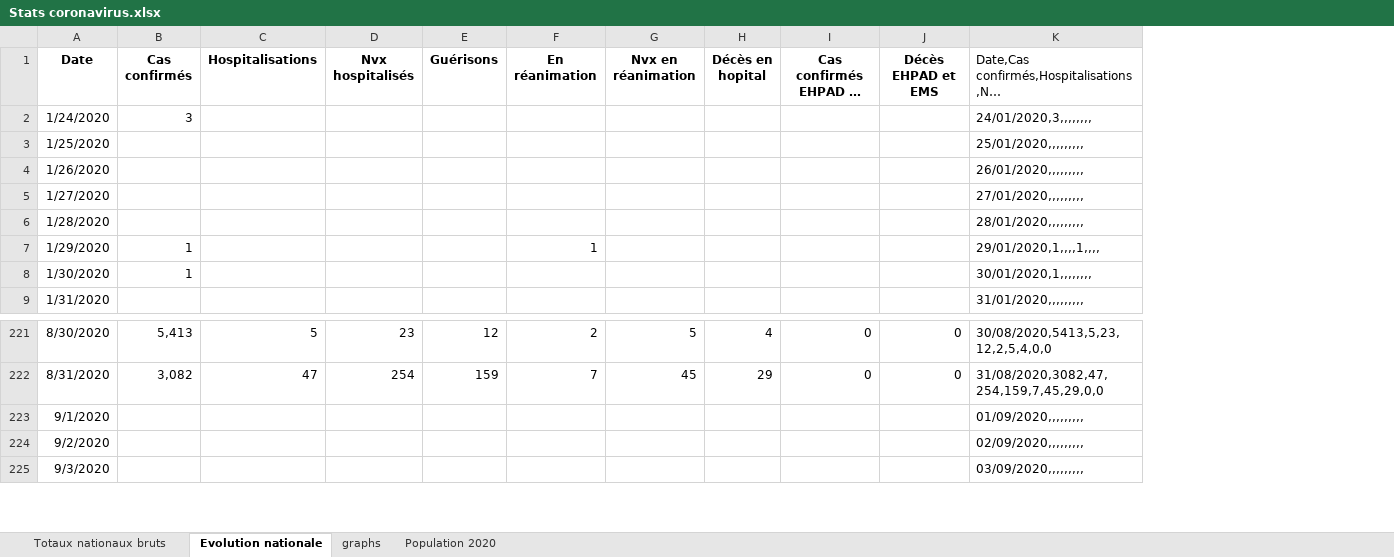
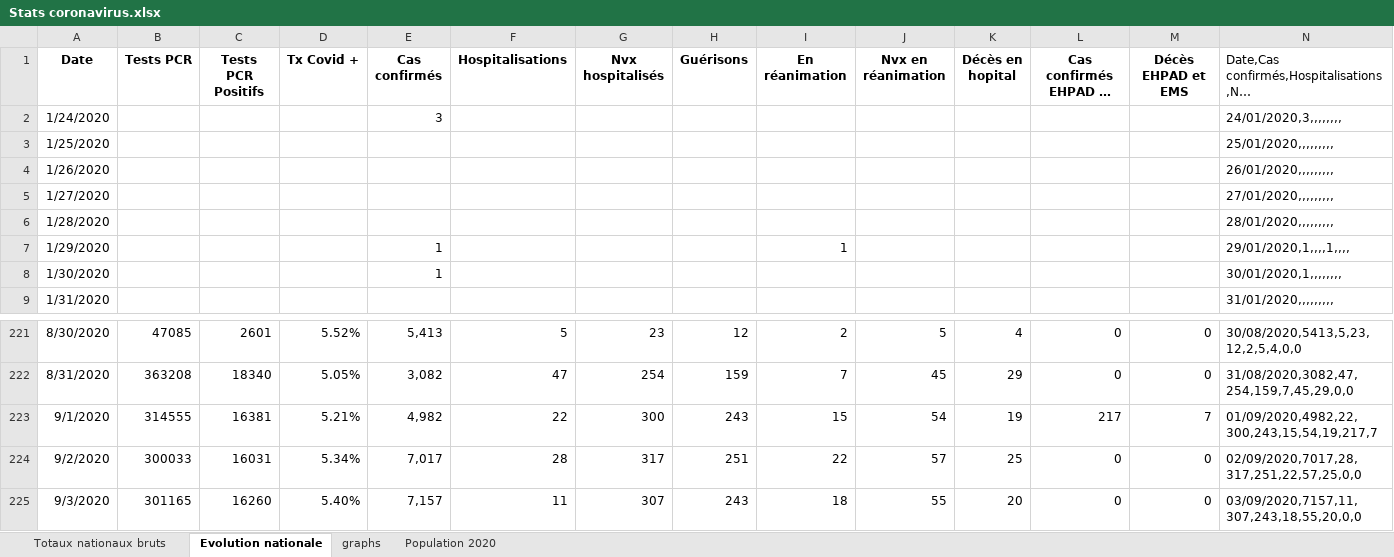
Before and after one commit to pasouf/covid-19, an Excel workbook: Stats coronavirus.xlsx, sheet Evolution nationale, drawn as a sheet; only a part is shown, gaps mark what is left out; long unchanged cells end in …; values as stored, in another font and other column widths than the file's, no borders; addresses are those after the commit; the diff covers the shown part only; the diff names each change by its address in the sheet, - before the commit and + after, or states it on an @@ line.

Commit message:
maj 09 sept

```diff
--- a/Stats coronavirus.xlsx (sheet Evolution nationale)
+++ b/Stats coronavirus.xlsx (sheet Evolution nationale)
+column B (Tests PCR), rows 221-225: 47085 | 363208 | 314555 | 300033 | 301165
+column C (Tests PCR Positifs), rows 221-225: 2601 | 18340 | 16381 | 16031 | 16260
+column D (Tx Covid +), rows 221-225: 5.52% | 5.05% | 5.21% | 5.34% | 5.40%
-E223 (Cas confirmés): (empty)
+E223 (Cas confirmés): 4,982
-F223 (Hospitalisations): (empty)
+F223 (Hospitalisations): 22
-G223 (Nvx hospitalisés): (empty)
+G223 (Nvx hospitalisés): 300
-H223 (Guérisons): (empty)
+H223 (Guérisons): 243
-I223 (En réanimation): (empty)
+I223 (En réanimation): 15
-J223 (Nvx en réanimation): (empty)
+J223 (Nvx en réanimation): 54
-K223 (Décès en hopital): (empty)
+K223 (Décès en hopital): 19
-L223 (Cas confirmés EHPAD et EMS): (empty)
+L223 (Cas confirmés EHPAD et EMS): 217
-M223 (Décès EHPAD et EMS): (empty)
+M223 (Décès EHPAD et EMS): 7
-N223: 01/09/2020,,,,,,,,,
+N223: 01/09/2020,4982,22,300,243,15,54,19,217,7
-E224 (Cas confirmés): (empty)
+E224 (Cas confirmés): 7,017
-F224 (Hospitalisations): (empty)
+F224 (Hospitalisations): 28
-G224 (Nvx hospitalisés): (empty)
+G224 (Nvx hospitalisés): 317
-H224 (Guérisons): (empty)
+H224 (Guérisons): 251
-I224 (En réanimation): (empty)
+I224 (En réanimation): 22
-J224 (Nvx en réanimation): (empty)
+J224 (Nvx en réanimation): 57
-K224 (Décès en hopital): (empty)
+K224 (Décès en hopital): 25
-L224:L225 (Cas confirmés EHPAD et EMS): (empty)
+L224:L225 (Cas confirmés EHPAD et EMS): 0
-M224:M225 (Décès EHPAD et EMS): (empty)
+M224:M225 (Décès EHPAD et EMS): 0
-N224: 02/09/2020,,,,,,,,,
+N224: 02/09/2020,7017,28,317,251,22,57,25,0,0
-E225 (Cas confirmés): (empty)
+E225 (Cas confirmés): 7,157
-F225 (Hospitalisations): (empty)
+F225 (Hospitalisations): 11
-G225 (Nvx hospitalisés): (empty)
+G225 (Nvx hospitalisés): 307
-H225 (Guérisons): (empty)
+H225 (Guérisons): 243
-I225 (En réanimation): (empty)
+I225 (En réanimation): 18
-J225 (Nvx en réanimation): (empty)
+J225 (Nvx en réanimation): 55
-K225 (Décès en hopital): (empty)
+K225 (Décès en hopital): 20
-N225: 03/09/2020,,,,,,,,,
+N225: 03/09/2020,7157,11,307,243,18,55,20,0,0
```
Also changed, not shown: 50 edited cells elsewhere in this sheet, sheet Totaux nationaux bruts, formulas that keep their value, charts or pictures.
